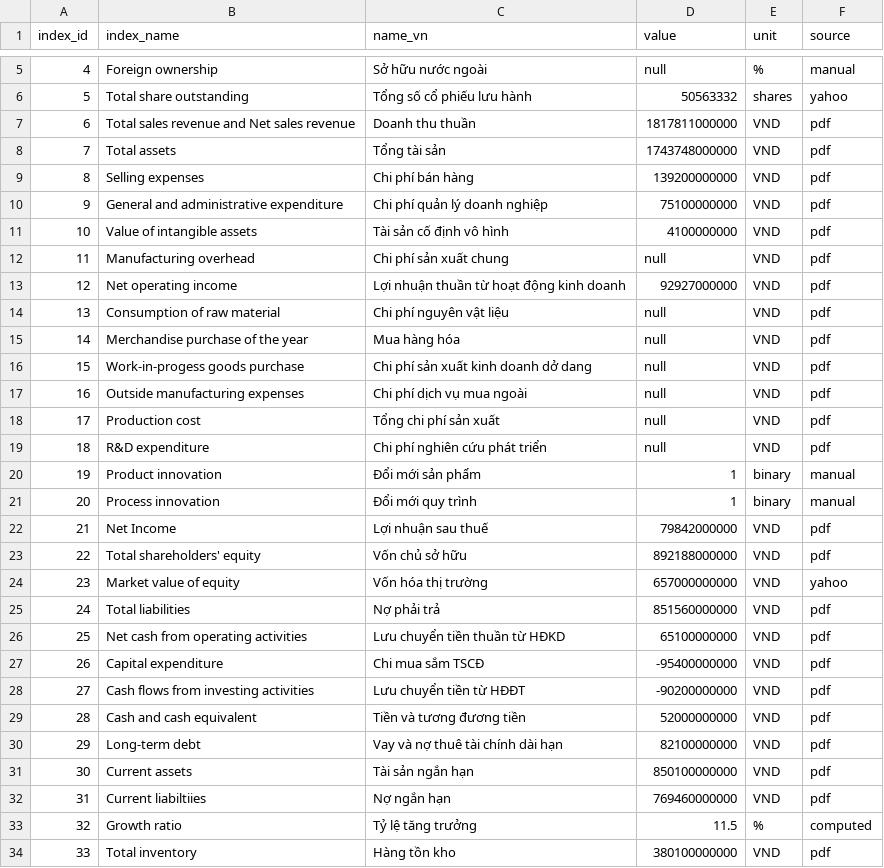
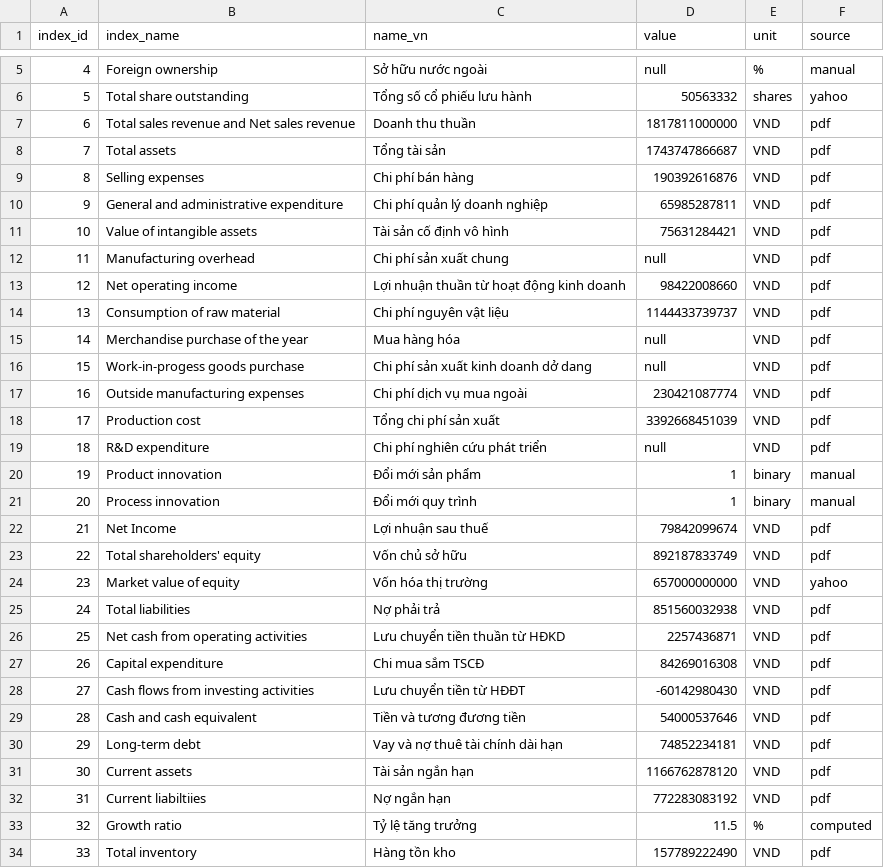
Before and after one commit to gianghoangson/Data-Analysis-Database, a CSV file: finance38/data/result/NAF_2022_result.csv, drawn as a sheet; only a part is shown, gaps mark what is left out; the diff covers the shown part only.

Commit message:
Update financial data in NAF_2022_result.csv

```diff
--- a/finance38/data/result/NAF_2022_result.csv
+++ b/finance38/data/result/NAF_2022_result.csv
@@ -7,13 +7,13 @@ index_id,index_name,name_vn,value,unit,source
 6,Total sales revenue and Net sales revenue,Doanh thu thuần,1817811000000,VND,pdf
-7,Total assets,Tổng tài sản,1743748000000,VND,pdf
-8,Selling expenses,Chi phí bán hàng,139200000000,VND,pdf
-9,General and administrative expenditure,Chi phí quản lý doanh nghiệp,75100000000,VND,pdf
-10,Value of intangible assets,Tài sản cố định vô hình,4100000000,VND,pdf
+7,Total assets,Tổng tài sản,1743747866687,VND,pdf
+8,Selling expenses,Chi phí bán hàng,190392616876,VND,pdf
+9,General and administrative expenditure,Chi phí quản lý doanh nghiệp,65985287811,VND,pdf
+10,Value of intangible assets,Tài sản cố định vô hình,75631284421,VND,pdf
 11,Manufacturing overhead,Chi phí sản xuất chung,null,VND,pdf
-12,Net operating income,Lợi nhuận thuần từ hoạt động kinh doanh,92927000000,VND,pdf
-13,Consumption of raw material,Chi phí nguyên vật liệu,null,VND,pdf
+12,Net operating income,Lợi nhuận thuần từ hoạt động kinh doanh,98422008660,VND,pdf
+13,Consumption of raw material,Chi phí nguyên vật liệu,1144433739737,VND,pdf
 14,Merchandise purchase of the year,Mua hàng hóa,null,VND,pdf
 15,Work-in-progess goods purchase,Chi phí sản xuất kinh doanh dở dang,null,VND,pdf
-16,Outside manufacturing expenses,Chi phí dịch vụ mua ngoài,null,VND,pdf
-17,Production cost,Tổng chi phí sản xuất,null,VND,pdf
+16,Outside manufacturing expenses,Chi phí dịch vụ mua ngoài,230421087774,VND,pdf
+17,Production cost,Tổng chi phí sản xuất,3392668451039,VND,pdf
 18,R&D expenditure,Chi phí nghiên cứu phát triển,null,VND,pdf
@@ -21,14 +21,14 @@ index_id,index_name,name_vn,value,unit,source
 20,Process innovation,Đổi mới quy trình,1,binary,manual
-21,Net Income,Lợi nhuận sau thuế,79842000000,VND,pdf
-22,Total shareholders' equity,Vốn chủ sở hữu,892188000000,VND,pdf
+21,Net Income,Lợi nhuận sau thuế,79842099674,VND,pdf
+22,Total shareholders' equity,Vốn chủ sở hữu,892187833749,VND,pdf
 23,Market value of equity,Vốn hóa thị trường,657000000000,VND,yahoo
-24,Total liabilities,Nợ phải trả,851560000000,VND,pdf
-25,Net cash from operating activities,Lưu chuyển tiền thuần từ HĐKD,65100000000,VND,pdf
-26,Capital expenditure,Chi mua sắm TSCĐ,-95400000000,VND,pdf
-27,Cash flows from investing activities,Lưu chuyển tiền từ HĐĐT,-90200000000,VND,pdf
-28,Cash and cash equivalent,Tiền và tương đương tiền,52000000000,VND,pdf
-29,Long-term debt,Vay và nợ thuê tài chính dài hạn,82100000000,VND,pdf
-30,Current assets,Tài sản ngắn hạn,850100000000,VND,pdf
-31,Current liabiltiies,Nợ ngắn hạn,769460000000,VND,pdf
+24,Total liabilities,Nợ phải trả,851560032938,VND,pdf
+25,Net cash from operating activities,Lưu chuyển tiền thuần từ HĐKD,2257436871,VND,pdf
+26,Capital expenditure,Chi mua sắm TSCĐ,84269016308,VND,pdf
+27,Cash flows from investing activities,Lưu chuyển tiền từ HĐĐT,-60142980430,VND,pdf
+28,Cash and cash equivalent,Tiền và tương đương tiền,54000537646,VND,pdf
+29,Long-term debt,Vay và nợ thuê tài chính dài hạn,74852234181,VND,pdf
+30,Current assets,Tài sản ngắn hạn,1166762878120,VND,pdf
+31,Current liabiltiies,Nợ ngắn hạn,772283083192,VND,pdf
 32,Growth ratio,Tỷ lệ tăng trưởng,11.5,%,computed
-33,Total inventory,Hàng tồn kho,380100000000,VND,pdf
+33,Total inventory,Hàng tồn kho,157789222490,VND,pdf
```
Also changed, not shown: 4 edited cells elsewhere in this file.
